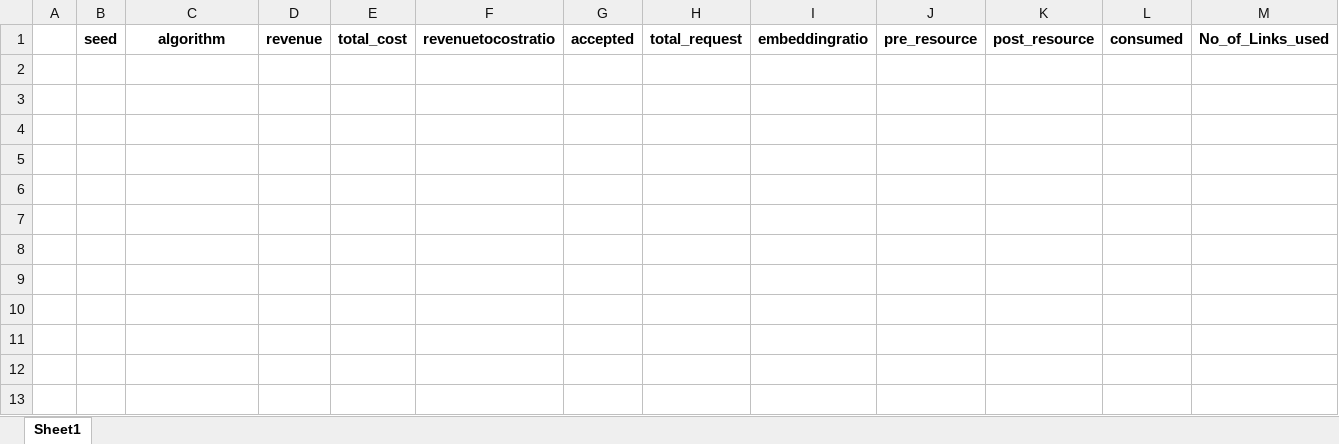
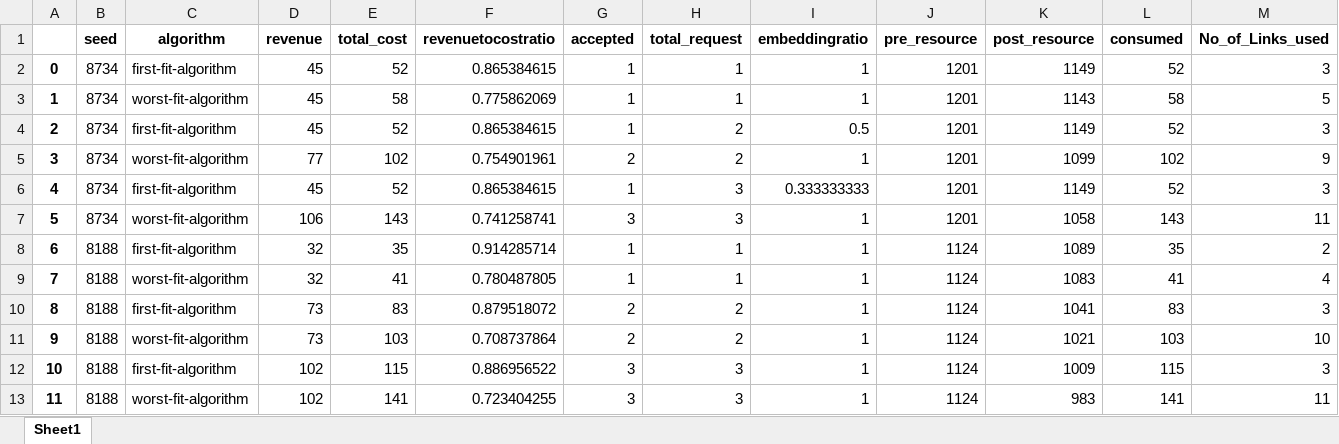
Before and after one commit to geegatomar/EFraS, an Excel workbook: vne/Results.xlsx, sheet Sheet1, drawn as a sheet; only a part is shown; values as stored, in another font and other column widths than the file's, no borders; rows hold the shown columns only; the diff names each change by its address in the sheet, - before the commit and + after, or states it on an @@ line.

Commit message:
Updated results

```diff
--- a/vne/Results.xlsx (sheet Sheet1)
+++ b/vne/Results.xlsx (sheet Sheet1)
+row 2: 0 | 8734 | first-fit-algorithm | 45 | 52 | 0.865384615 | 1 | 1 | 1 | 1201 | 1149 | 52 | 3
+row 3: 1 | 8734 | worst-fit-algorithm | 45 | 58 | 0.775862069 | 1 | 1 | 1 | 1201 | 1143 | 58 | 5
+row 4: 2 | 8734 | first-fit-algorithm | 45 | 52 | 0.865384615 | 1 | 2 | 0.5 | 1201 | 1149 | 52 | 3
+row 5: 3 | 8734 | worst-fit-algorithm | 77 | 102 | 0.754901961 | 2 | 2 | 1 | 1201 | 1099 | 102 | 9
+row 6: 4 | 8734 | first-fit-algorithm | 45 | 52 | 0.865384615 | 1 | 3 | 0.333333333 | 1201 | 1149 | 52 | 3
+row 7: 5 | 8734 | worst-fit-algorithm | 106 | 143 | 0.741258741 | 3 | 3 | 1 | 1201 | 1058 | 143 | 11
+row 8: 6 | 8188 | first-fit-algorithm | 32 | 35 | 0.914285714 | 1 | 1 | 1 | 1124 | 1089 | 35 | 2
+row 9: 7 | 8188 | worst-fit-algorithm | 32 | 41 | 0.780487805 | 1 | 1 | 1 | 1124 | 1083 | 41 | 4
+row 10: 8 | 8188 | first-fit-algorithm | 73 | 83 | 0.879518072 | 2 | 2 | 1 | 1124 | 1041 | 83 | 3
+row 11: 9 | 8188 | worst-fit-algorithm | 73 | 103 | 0.708737864 | 2 | 2 | 1 | 1124 | 1021 | 103 | 10
+row 12: 10 | 8188 | first-fit-algorithm | 102 | 115 | 0.886956522 | 3 | 3 | 1 | 1124 | 1009 | 115 | 3
+row 13: 11 | 8188 | worst-fit-algorithm | 102 | 141 | 0.723404255 | 3 | 3 | 1 | 1124 | 983 | 141 | 11
```
Also changed, not shown: 1 other file.
